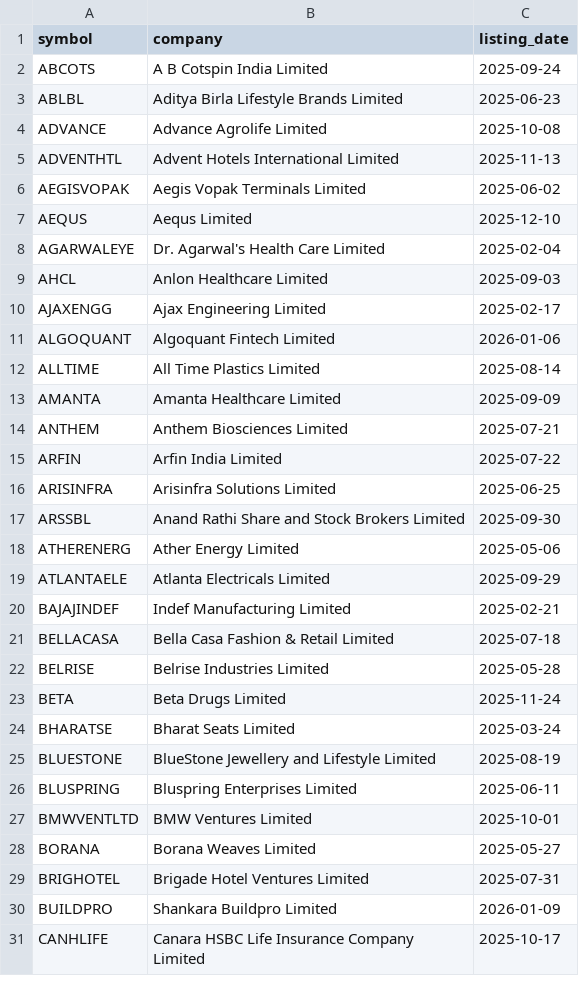
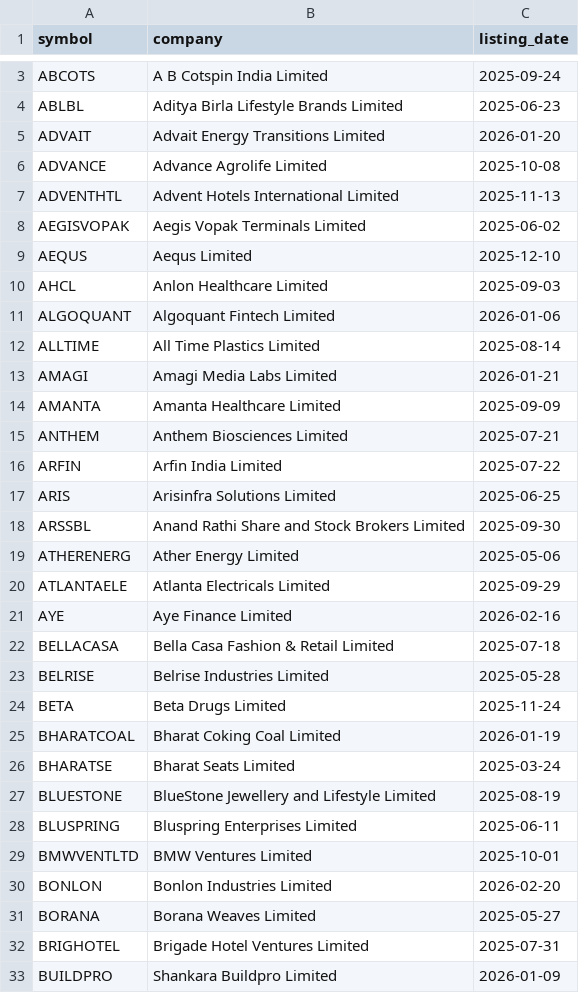
Before and after one commit to Deep-Adhia/IPO-Base-Scanner, a CSV file: recent_ipo_symbols.csv, drawn as a sheet; only a part is shown, gaps mark what is left out; the shorter side is filled out with more unchanged rows; the diff covers the shown part only.

```diff
--- a/recent_ipo_symbols.csv
+++ b/recent_ipo_symbols.csv
@@ -3,2 +4,3 @@ ABCOTS,A B Cotspin India Limited,2025-09-24
 ABLBL,Aditya Birla Lifestyle Brands Limited,2025-06-23
+ADVAIT,Advait Energy Transitions Limited,2026-01-20
 ADVANCE,Advance Agrolife Limited,2025-10-08
@@ -7,7 +9,6 @@ AEGISVOPAK,Aegis Vopak Terminals Limited,2025-06-02
 AEQUS,Aequs Limited,2025-12-10
-AGARWALEYE,Dr. Agarwal's Health Care Limited,2025-02-04
 AHCL,Anlon Healthcare Limited,2025-09-03
-AJAXENGG,Ajax Engineering Limited,2025-02-17
 ALGOQUANT,Algoquant Fintech Limited,2026-01-06
 ALLTIME,All Time Plastics Limited,2025-08-14
+AMAGI,Amagi Media Labs Limited,2026-01-21
 AMANTA,Amanta Healthcare Limited,2025-09-09
@@ -15,3 +16,3 @@ ANTHEM,Anthem Biosciences Limited,2025-07-21
 ARFIN,Arfin India Limited,2025-07-22
-ARISINFRA,Arisinfra Solutions Limited,2025-06-25
+ARIS,Arisinfra Solutions Limited,2025-06-25
 ARSSBL,Anand Rathi Share and Stock Brokers Limited,2025-09-30
@@ -19,3 +20,3 @@ ATHERENERG,Ather Energy Limited,2025-05-06
 ATLANTAELE,Atlanta Electricals Limited,2025-09-29
-BAJAJINDEF,Indef Manufacturing Limited,2025-02-21
+AYE,Aye Finance Limited,2026-02-16
 BELLACASA,Bella Casa Fashion & Retail Limited,2025-07-18
@@ -23,2 +24,3 @@ BELRISE,Belrise Industries Limited,2025-05-28
 BETA,Beta Drugs Limited,2025-11-24
+BHARATCOAL,Bharat Coking Coal Limited,2026-01-19
 BHARATSE,Bharat Seats Limited,2025-03-24
@@ -27,2 +29,3 @@ BLUSPRING,Bluspring Enterprises Limited,2025-06-11
 BMWVENTLTD,BMW Ventures Limited,2025-10-01
+BONLON,Bonlon Industries Limited,2026-02-20
 BORANA,Borana Weaves Limited,2025-05-27
```
Also changed, not shown: 10 added rows and 18 removed rows elsewhere in this file, 1 other file.
